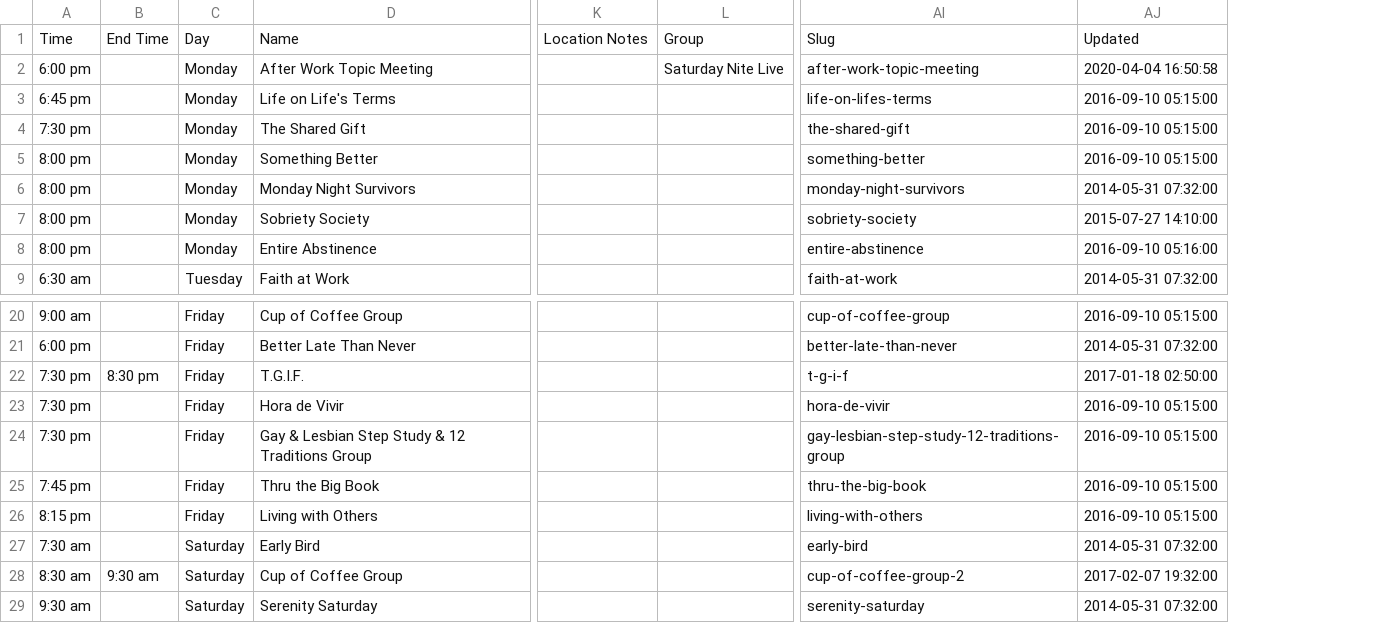
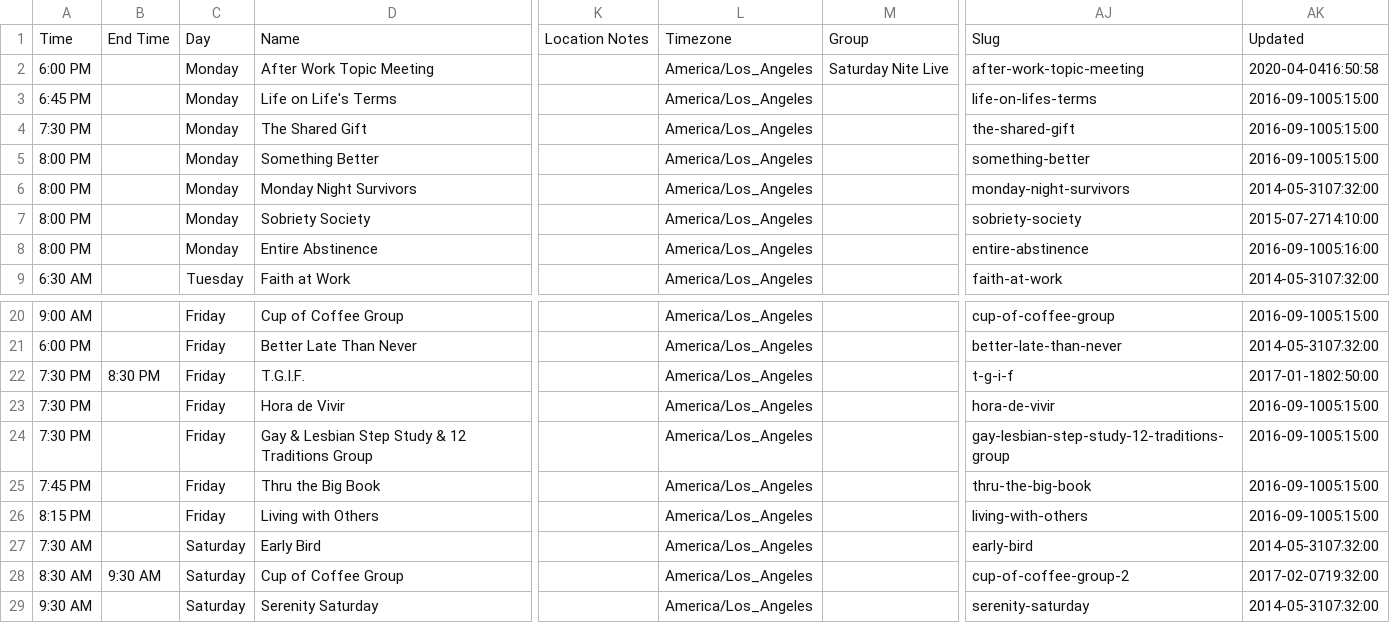
Before and after one commit to code4recovery/12-step-meeting-list, a CSV file: template.csv, drawn as a sheet; only a part is shown, gaps mark what is left out; removed rows and columns are numbered as before the commit, all else as after; the diff names each change by its address in the sheet, - before the commit and + after, or states it on an @@ line.

Commit message:
Add tz to each meeting of template.csv (#1505)

```diff
--- a/template.csv
+++ b/template.csv
-column A, rows 1-9: Time | 6:00 pm | 6:45 pm | 7:30 pm | 8:00 pm | 8:00 pm | 8:00 pm | 8:00 pm | 6:30 am; rows 20-29: 9:00 am | 6:00 pm | 7:30 pm | 7:30 pm | 7:30 pm | 7:45 pm | 8:15 pm | 7:30 am | 8:30 am | 9:30 am
+column A, rows 1-9: Time | 6:00 PM | 6:45 PM | 7:30 PM | 8:00 PM | 8:00 PM | 8:00 PM | 8:00 PM | 6:30 AM; rows 20-29: 9:00 AM | 6:00 PM | 7:30 PM | 7:30 PM | 7:30 PM | 7:45 PM | 8:15 PM | 7:30 AM | 8:30 AM | 9:30 AM
+column L, rows 1-9: Timezone | America/Los_Angeles | America/Los_Angeles | America/Los_Angeles | America/Los_Angeles | America/Los_Angeles | America/Los_Angeles | America/Los_Angeles | America/Los_Angeles; rows 20-29: all America/Los_Angeles
-column AJ, rows 1-9: Updated | 2020-04-04 16:50:58 | 2016-09-10 05:15:00 | 2016-09-10 05:15:00 | 2016-09-10 05:15:00 | 2014-05-31 07:32:00 | 2015-07-27 14:10:00 | 2016-09-10 05:16:00 | 2014-05-31 07:32:00; rows 20-29: 2016-09-10 05:15:00 | 2014-05-31 07:32:00 | 2017-01-18 02:50:00 | 2016-09-10 05:15:00 | 2016-09-10 05:15:00 | 2016-09-10 05:15:00 | 2016-09-10 05:15:00 | 2014-05-31 07:32:00 | 2017-02-07 19:32:00 | 2014-05-31 07:32:00
+column AK, rows 1-9: Updated | 2020-04-0416:50:58 | 2016-09-1005:15:00 | 2016-09-1005:15:00 | 2016-09-1005:15:00 | 2014-05-3107:32:00 | 2015-07-2714:10:00 | 2016-09-1005:16:00 | 2014-05-3107:32:00; rows 20-29: 2016-09-1005:15:00 | 2014-05-3107:32:00 | 2017-01-1802:50:00 | 2016-09-1005:15:00 | 2016-09-1005:15:00 | 2016-09-1005:15:00 | 2016-09-1005:15:00 | 2014-05-3107:32:00 | 2017-02-0719:32:00 | 2014-05-3107:32:00
-B22: 8:30 pm
+B22: 8:30 PM
-B28: 9:30 am
+B28: 9:30 AM
```
